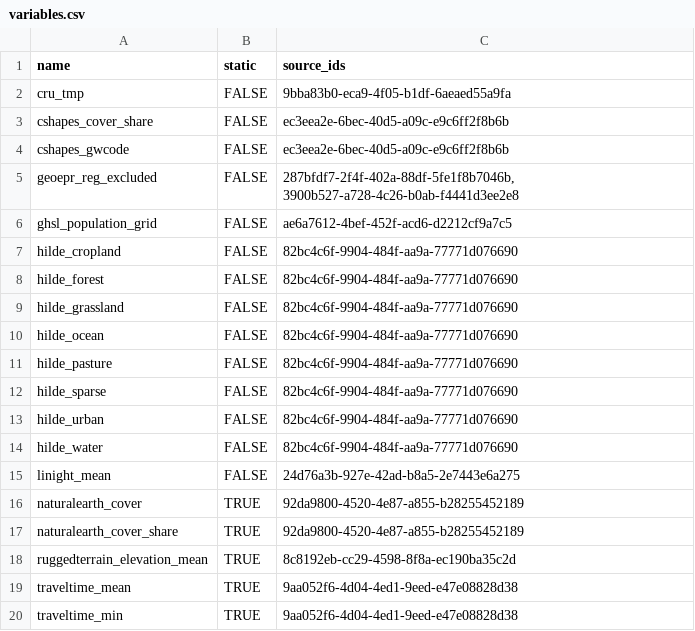
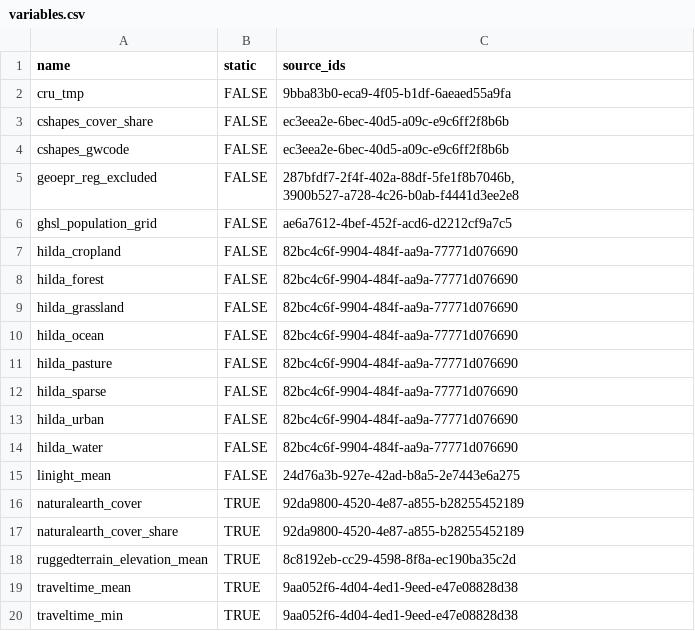
Before and after one commit to prio-data/priogrid, a CSV file: data_raw/variables.csv, drawn as a sheet.

```diff
--- a/data_raw/variables.csv
+++ b/data_raw/variables.csv
@@ -6,10 +6,10 @@ geoepr_reg_excluded	FALSE	287bfdf7-2f4f-402a-88df-5fe1f8b7046b, 3900b527-a728-4c
 ghsl_population_grid	FALSE	ae6a7612-4bef-452f-acd6-d2212cf9a7c5
-hilde_cropland	FALSE	82bc4c6f-9904-484f-aa9a-77771d076690
-hilde_forest	FALSE	82bc4c6f-9904-484f-aa9a-77771d076690
-hilde_grassland	FALSE	82bc4c6f-9904-484f-aa9a-77771d076690
-hilde_ocean	FALSE	82bc4c6f-9904-484f-aa9a-77771d076690
-hilde_pasture	FALSE	82bc4c6f-9904-484f-aa9a-77771d076690
-hilde_sparse	FALSE	82bc4c6f-9904-484f-aa9a-77771d076690
-hilde_urban	FALSE	82bc4c6f-9904-484f-aa9a-77771d076690
-hilde_water	FALSE	82bc4c6f-9904-484f-aa9a-77771d076690
+hilda_cropland	FALSE	82bc4c6f-9904-484f-aa9a-77771d076690
+hilda_forest	FALSE	82bc4c6f-9904-484f-aa9a-77771d076690
+hilda_grassland	FALSE	82bc4c6f-9904-484f-aa9a-77771d076690
+hilda_ocean	FALSE	82bc4c6f-9904-484f-aa9a-77771d076690
+hilda_pasture	FALSE	82bc4c6f-9904-484f-aa9a-77771d076690
+hilda_sparse	FALSE	82bc4c6f-9904-484f-aa9a-77771d076690
+hilda_urban	FALSE	82bc4c6f-9904-484f-aa9a-77771d076690
+hilda_water	FALSE	82bc4c6f-9904-484f-aa9a-77771d076690
 linight_mean	FALSE	24d76a3b-927e-42ad-b8a5-2e7443e6a275
```
Also changed, not shown: data_raw/sources.csv, 1 other file.
